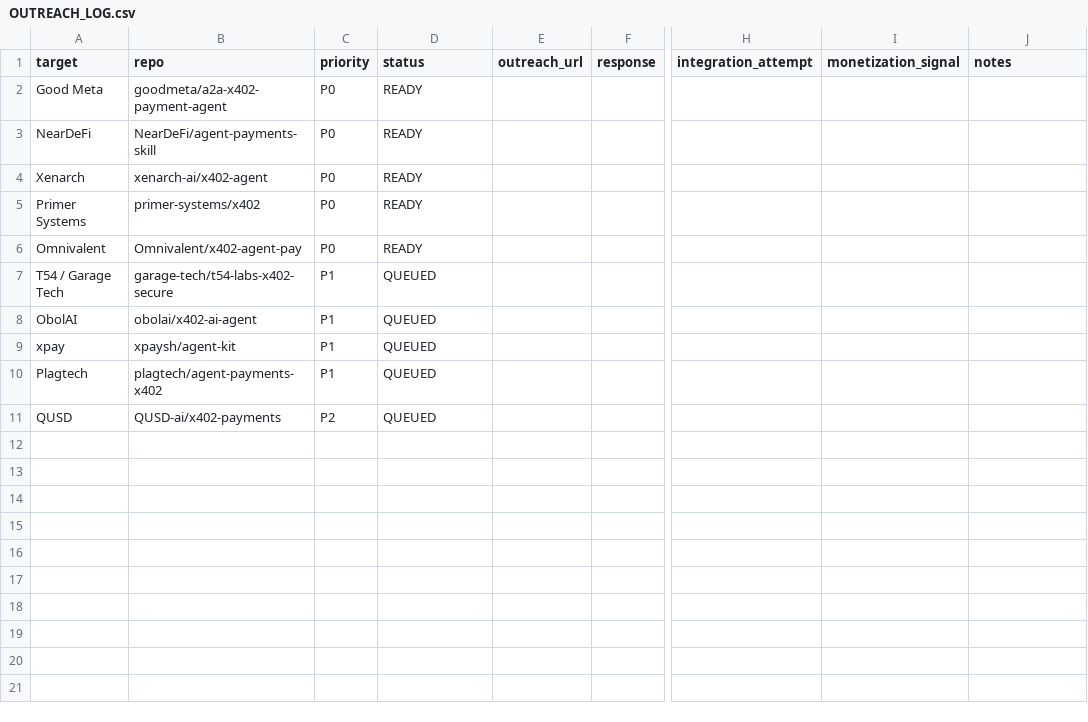
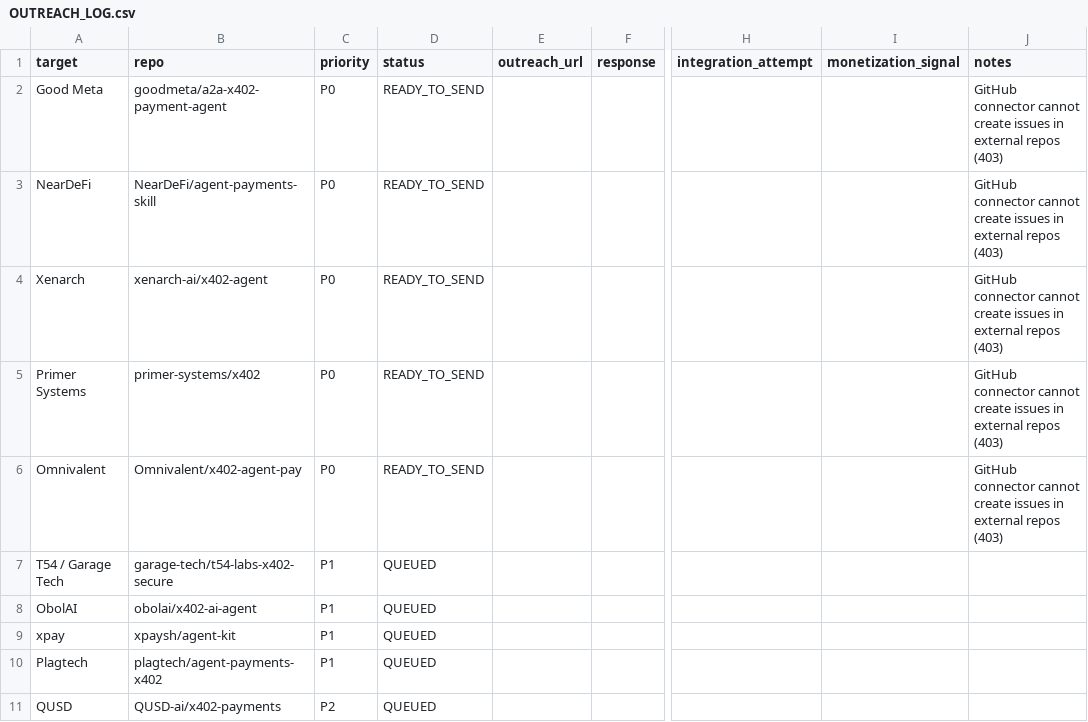
Before and after one commit to proofandsignal/XRP, a CSV file: validation/OUTREACH_LOG.csv, drawn as a sheet; only a part is shown, gaps mark what is left out; the diff names each change by its address in the sheet, - before the commit and + after, or states it on an @@ line.

Commit message:
validation: mark first five outreach messages ready to send

```diff
--- a/validation/OUTREACH_LOG.csv
+++ b/validation/OUTREACH_LOG.csv
-D2:D6 (status): READY
+D2:D6 (status): READY_TO_SEND
-J2:J6 (notes): (empty)
+J2:J6 (notes): GitHub connector cannot create issues in external repos (403)
```
